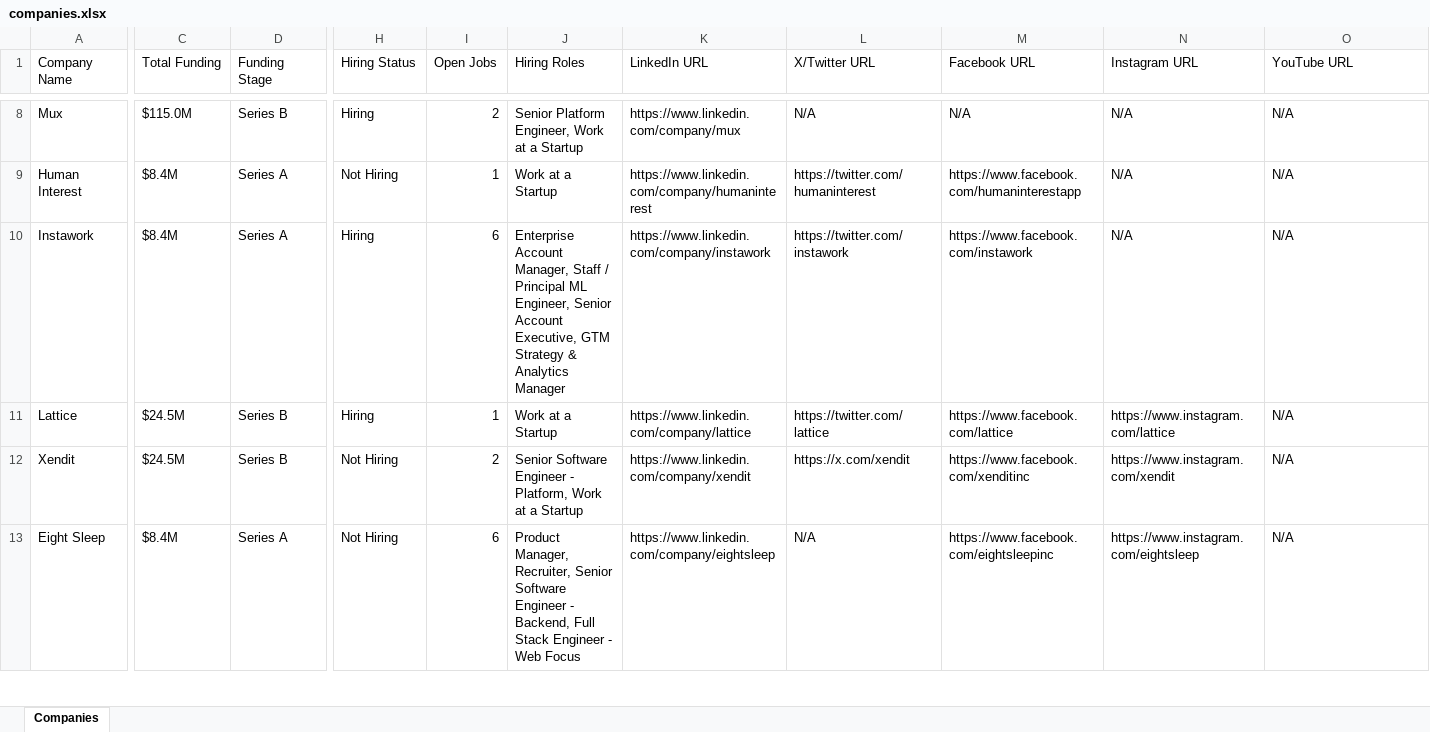
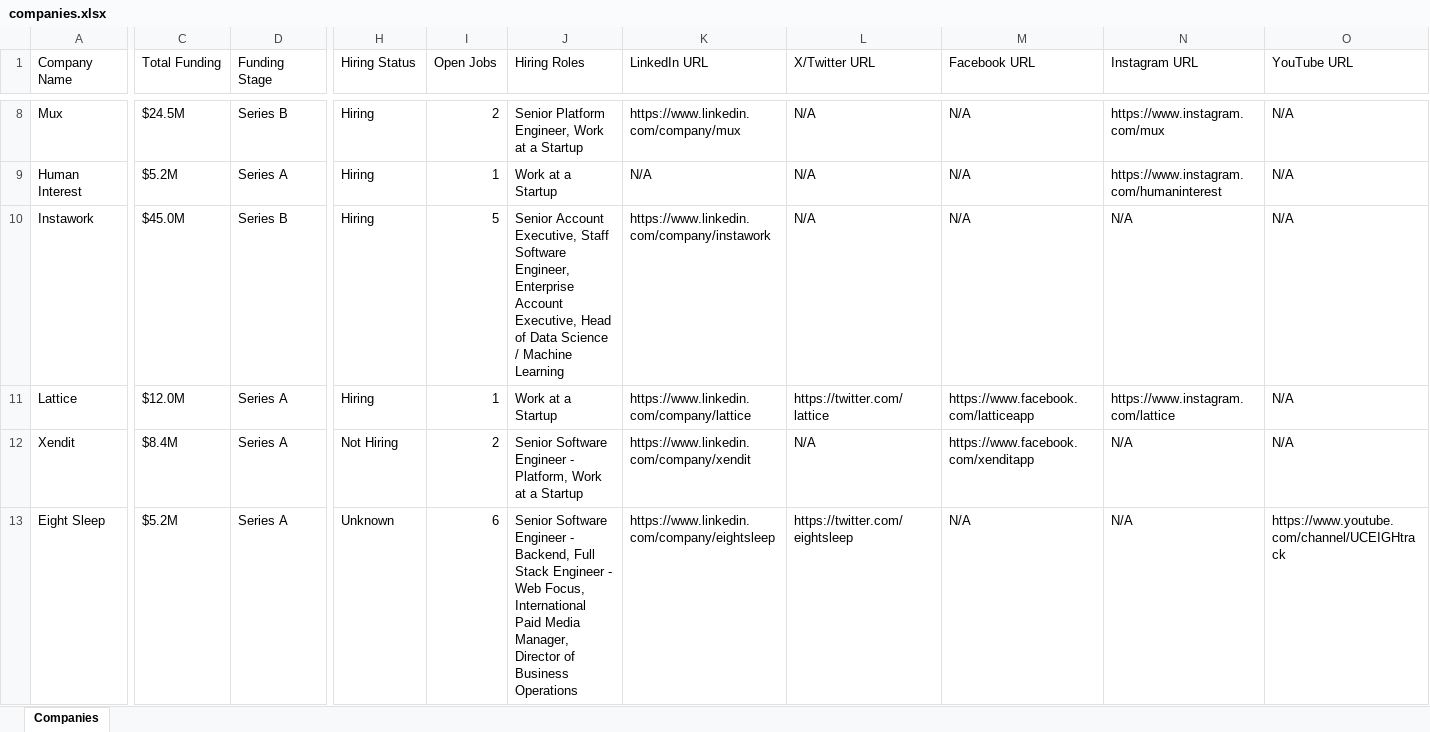
Before and after one commit to usergit535/talent_intelligence_project_2, an Excel workbook: output/companies.xlsx, sheet Companies, drawn as a sheet; only a part is shown, gaps mark what is left out; values as stored, in another font and other column widths than the file's, no cell formats; the diff covers the shown part only; the diff names each change by its address in the sheet, - before the commit and + after, or states it on an @@ line.

```diff
--- a/output/companies.xlsx (sheet Companies)
+++ b/output/companies.xlsx (sheet Companies)
-C8 (Total Funding): $115.0M
+C8 (Total Funding): $24.5M
-N8 (Instagram URL): N/A
+N8 (Instagram URL): https://www.instagram.com/mux
-C9 (Total Funding): $8.4M
+C9 (Total Funding): $5.2M
-H9 (Hiring Status): Not Hiring
+H9 (Hiring Status): Hiring
-K9 (LinkedIn URL): https://www.linkedin.com/company/humaninterest
+K9 (LinkedIn URL): N/A
-L9 (X/Twitter URL): https://twitter.com/humaninterest
+L9 (X/Twitter URL): N/A
-M9 (Facebook URL): https://www.facebook.com/humaninterestapp
+M9 (Facebook URL): N/A
-N9 (Instagram URL): N/A
+N9 (Instagram URL): https://www.instagram.com/humaninterest
-C10 (Total Funding): $8.4M
+C10 (Total Funding): $45.0M
-D10 (Funding Stage): Series A
+D10 (Funding Stage): Series B
-I10 (Open Jobs): 6
+I10 (Open Jobs): 5
-J10 (Hiring Roles): Enterprise Account Manager, Staff / Principal ML Engineer, Senior Account Executive, GTM Strategy & Analytics Manager
+J10 (Hiring Roles): Senior Account Executive, Staff Software Engineer, Enterprise Account Executive, Head of Data Science / Machine Learning
-L10 (X/Twitter URL): https://twitter.com/instawork
+L10 (X/Twitter URL): N/A
-M10 (Facebook URL): https://www.facebook.com/instawork
+M10 (Facebook URL): N/A
-C11 (Total Funding): $24.5M
+C11 (Total Funding): $12.0M
-D11:D12 (Funding Stage): Series B
+D11:D12 (Funding Stage): Series A
-M11 (Facebook URL): https://www.facebook.com/lattice
+M11 (Facebook URL): https://www.facebook.com/latticeapp
-C12 (Total Funding): $24.5M
+C12 (Total Funding): $8.4M
-L12 (X/Twitter URL): https://x.com/xendit
+L12 (X/Twitter URL): N/A
-M12 (Facebook URL): https://www.facebook.com/xenditinc
+M12 (Facebook URL): https://www.facebook.com/xenditapp
-N12 (Instagram URL): https://www.instagram.com/xendit
+N12 (Instagram URL): N/A
-C13 (Total Funding): $8.4M
+C13 (Total Funding): $5.2M
-H13 (Hiring Status): Not Hiring
+H13 (Hiring Status): Unknown
-J13 (Hiring Roles): Product Manager, Recruiter, Senior Software Engineer - Backend, Full Stack Engineer - Web Focus
+J13 (Hiring Roles): Senior Software Engineer - Backend, Full Stack Engineer - Web Focus, International Paid Media Manager, Director of Business Operations
-L13 (X/Twitter URL): N/A
+L13 (X/Twitter URL): https://twitter.com/eightsleep
-M13 (Facebook URL): https://www.facebook.com/eightsleepinc
+M13 (Facebook URL): N/A
-N13 (Instagram URL): https://www.instagram.com/eightsleep
+N13 (Instagram URL): N/A
-O13 (YouTube URL): N/A
+O13 (YouTube URL): https://www.youtube.com/channel/UCEIGHtrack
```
Also changed, not shown: 6 added rows, 6 removed rows and 439 edited cells elsewhere in this sheet, cell formats, 1 other file.
